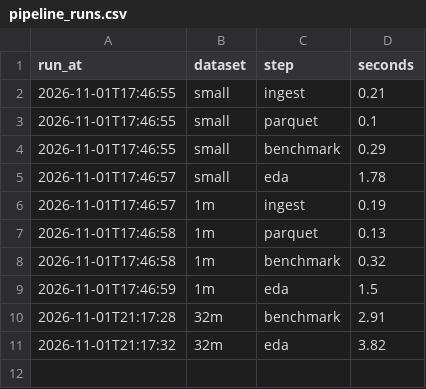
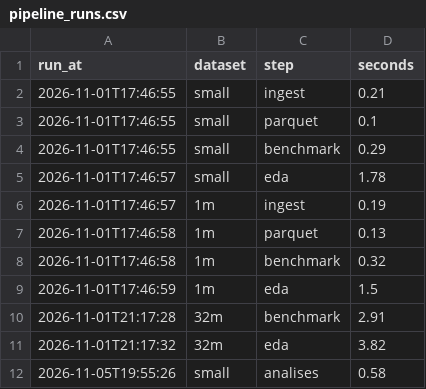
Before and after one commit to j3grave/BDF, a CSV file: results/pipeline_runs.csv, drawn as a sheet; the diff names each change by its address in the sheet, - before the commit and + after, or states it on an @@ line.

```diff
--- a/results/pipeline_runs.csv
+++ b/results/pipeline_runs.csv
+row 12: 2026-11-05T19:55:26 | small | analises | 0.58
```
Also changed, not shown: 1 other file.
